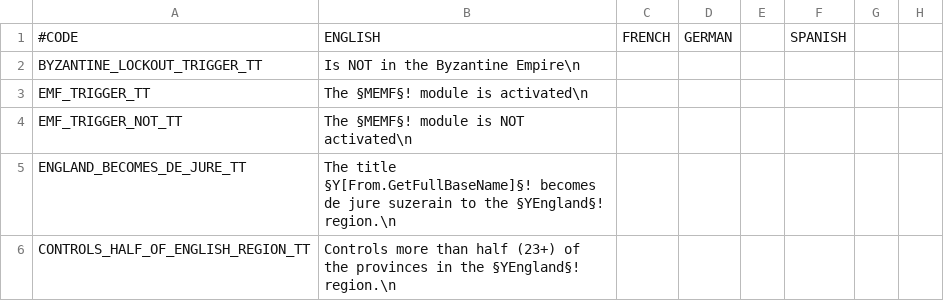
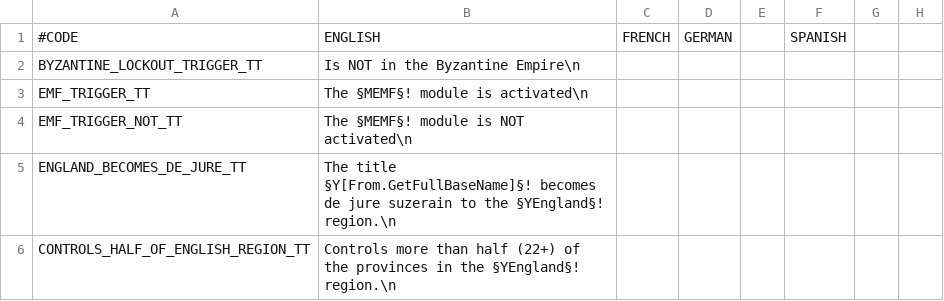
Before and after one commit to escalonn/sed2, a CSV file: build/SED2/localisation/1_swmh_text.csv, drawn as a sheet; only a part is shown; the diff names each change by its address in the sheet, - before the commit and + after, or states it on an @@ line.

```diff
--- a/build/SED2/localisation/1_swmh_text.csv
+++ b/build/SED2/localisation/1_swmh_text.csv
-B6: …than half (23+) of the…
+B6: …than half (22+) of the…
```
Also changed, not shown: build/SED2+EMF/localisation/0_SED+EMF.csv, templates/SED2+EMF/localisation/0_SED+EMF.csv, 2 other files.
